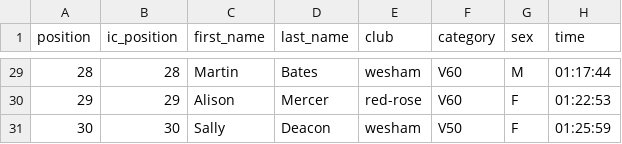
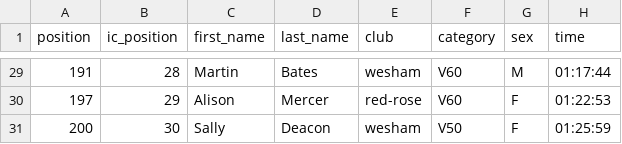
Before and after one commit to whortleberrybearer/InterClub, a CSV file: src/data/2023/fell/results/golf-ball.csv, drawn as a sheet; only a part is shown, gaps mark what is left out; the diff covers the shown part only.

Commit message:
fix: correct position values in golf-ball race results

```diff
--- a/src/data/2023/fell/results/golf-ball.csv
+++ b/src/data/2023/fell/results/golf-ball.csv
@@ -29,3 +29,3 @@ position,ic_position,first_name,last_name,club,category,sex,time
-28,28,Martin,Bates,wesham,V60,M,01:17:44
-29,29,Alison,Mercer,red-rose,V60,F,01:22:53
-30,30,Sally,Deacon,wesham,V50,F,01:25:59
+191,28,Martin,Bates,wesham,V60,M,01:17:44
+197,29,Alison,Mercer,red-rose,V60,F,01:22:53
+200,30,Sally,Deacon,wesham,V50,F,01:25:59
```
Also changed, not shown: 27 edited cells elsewhere in this file.
